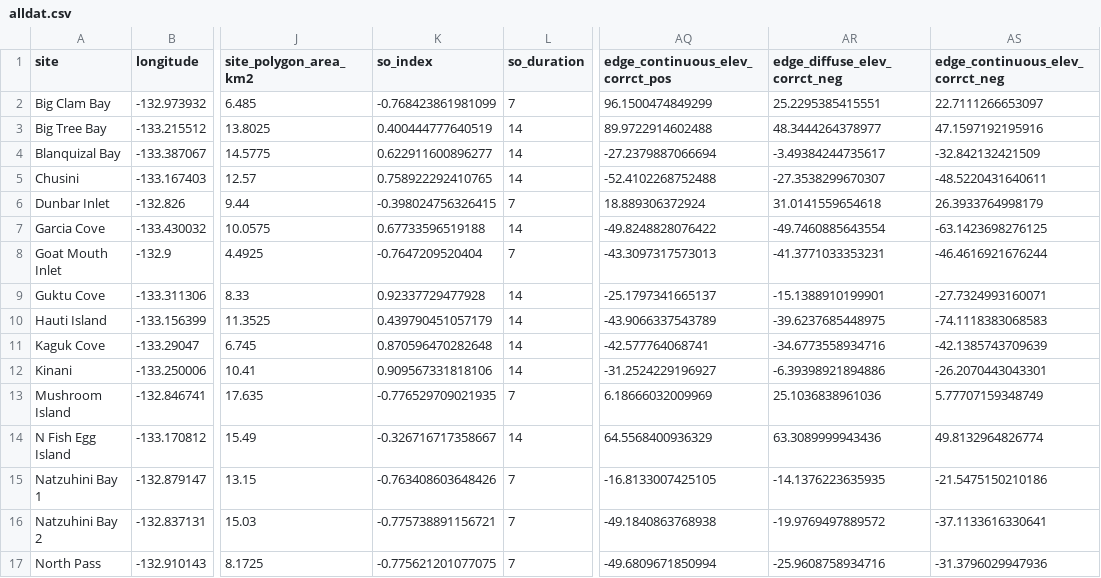
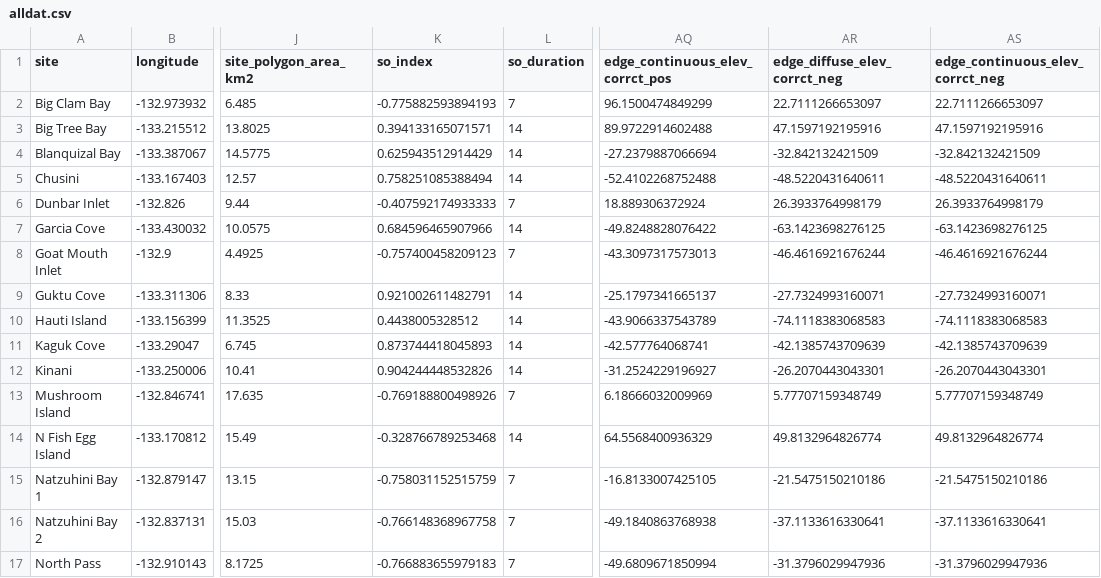
Before and after one commit to APECS-ak/APECS-master-repos, a CSV file: ALL_DATA/TIFF_seagrass/2018_data_efforts/alldat.csv, drawn as a sheet; only a part is shown, gaps mark what is left out; the diff covers the shown part only; the diff names each change by its address in the sheet, - before the commit and + after, or states it on an @@ line.

Commit message:
Testing transformations of sea otter index input values

```diff
--- a/ALL_DATA/TIFF_seagrass/2018_data_efforts/alldat.csv
+++ b/ALL_DATA/TIFF_seagrass/2018_data_efforts/alldat.csv
-K2 (so_index): -0.768423861981099
+K2 (so_index): -0.775882593894193
-AR2 (edge_diffuse_elev_corrct_neg): 25.2295385415551
+AR2 (edge_diffuse_elev_corrct_neg): 22.7111266653097
-K3 (so_index): 0.400444777640519
+K3 (so_index): 0.394133165071571
-AR3 (edge_diffuse_elev_corrct_neg): 48.3444264378977
+AR3 (edge_diffuse_elev_corrct_neg): 47.1597192195916
-K4 (so_index): 0.622911600896277
+K4 (so_index): 0.625943512914429
-AR4 (edge_diffuse_elev_corrct_neg): -3.49384244735617
+AR4 (edge_diffuse_elev_corrct_neg): -32.842132421509
-K5 (so_index): 0.758922292410765
+K5 (so_index): 0.758251085388494
-AR5 (edge_diffuse_elev_corrct_neg): -27.3538299670307
+AR5 (edge_diffuse_elev_corrct_neg): -48.5220431640611
-K6 (so_index): -0.398024756326415
+K6 (so_index): -0.407592174933333
-AR6 (edge_diffuse_elev_corrct_neg): 31.0141559654618
+AR6 (edge_diffuse_elev_corrct_neg): 26.3933764998179
-K7 (so_index): 0.67733596519188
+K7 (so_index): 0.684596465907966
-AR7 (edge_diffuse_elev_corrct_neg): -49.7460885643554
+AR7 (edge_diffuse_elev_corrct_neg): -63.1423698276125
-K8 (so_index): -0.7647209520404
+K8 (so_index): -0.757400458209123
-AR8 (edge_diffuse_elev_corrct_neg): -41.3771033353231
+AR8 (edge_diffuse_elev_corrct_neg): -46.4616921676244
-K9 (so_index): 0.92337729477928
+K9 (so_index): 0.921002611482791
-AR9 (edge_diffuse_elev_corrct_neg): -15.1388910199901
+AR9 (edge_diffuse_elev_corrct_neg): -27.7324993160071
-K10 (so_index): 0.439790451057179
+K10 (so_index): 0.4438005328512
-AR10 (edge_diffuse_elev_corrct_neg): -39.6237685448975
+AR10 (edge_diffuse_elev_corrct_neg): -74.1118383068583
-K11 (so_index): 0.870596470282648
+K11 (so_index): 0.873744418045893
-AR11 (edge_diffuse_elev_corrct_neg): -34.6773558934716
+AR11 (edge_diffuse_elev_corrct_neg): -42.1385743709639
-K12 (so_index): 0.909567331818106
+K12 (so_index): 0.904244448532826
-AR12 (edge_diffuse_elev_corrct_neg): -6.39398921894886
+AR12 (edge_diffuse_elev_corrct_neg): -26.2070443043301
-K13 (so_index): -0.776529709021935
+K13 (so_index): -0.769188800498926
-AR13 (edge_diffuse_elev_corrct_neg): 25.1036838961036
+AR13 (edge_diffuse_elev_corrct_neg): 5.77707159348749
-K14 (so_index): -0.326716717358667
+K14 (so_index): -0.328766789253468
-AR14 (edge_diffuse_elev_corrct_neg): 63.3089999943436
+AR14 (edge_diffuse_elev_corrct_neg): 49.8132964826774
-K15 (so_index): -0.763408603648426
+K15 (so_index): -0.758031152515759
-AR15 (edge_diffuse_elev_corrct_neg): -14.1376223635935
+AR15 (edge_diffuse_elev_corrct_neg): -21.5475150210186
-K16 (so_index): -0.775738891156721
+K16 (so_index): -0.766148368967758
-AR16 (edge_diffuse_elev_corrct_neg): -19.9769497889572
+AR16 (edge_diffuse_elev_corrct_neg): -37.1133616330641
-K17 (so_index): -0.775621201077075
+K17 (so_index): -0.766883655979183
-AR17 (edge_diffuse_elev_corrct_neg): -25.9608758934716
+AR17 (edge_diffuse_elev_corrct_neg): -31.3796029947936
```
Also changed, not shown: 20 edited cells elsewhere in this file, 6 other files.
